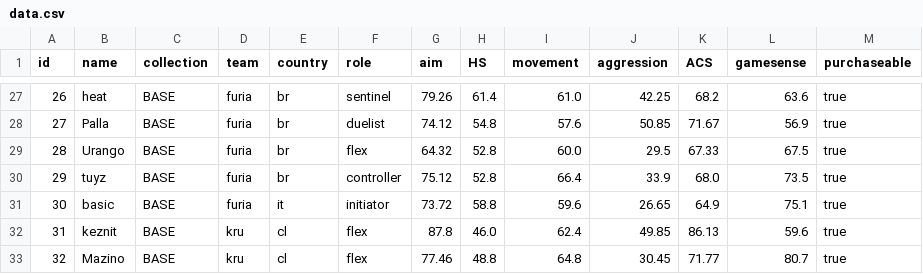
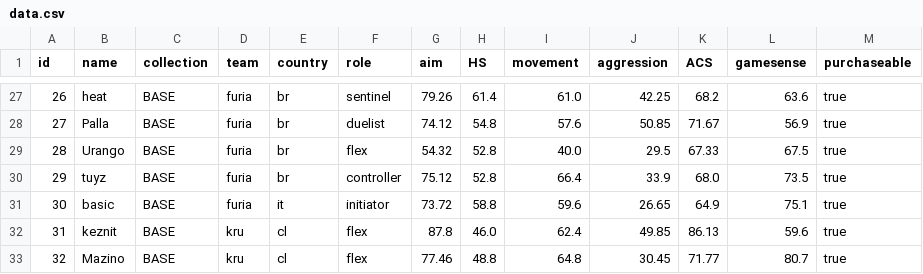
Before and after one commit to levisantosp/sabine, a CSV file: data.csv, drawn as a sheet; only a part is shown, gaps mark what is left out.

Commit message:
debuff urango

```diff
--- a/data.csv
+++ b/data.csv
@@ -28,3 +28,3 @@ id,name,collection,team,country,role,aim,HS,movement,aggression,ACS,gamesense,pu
 27,Palla,BASE,furia,br,duelist,74.12,54.8,57.6,50.85,71.67,56.9,true
-28,Urango,BASE,furia,br,flex,64.32,52.8,60.0,29.5,67.33,67.5,true
+28,Urango,BASE,furia,br,flex,54.32,52.8,40.0,29.5,67.33,67.5,true
 29,tuyz,BASE,furia,br,controller,75.12,52.8,66.4,33.9,68.0,73.5,true
```
